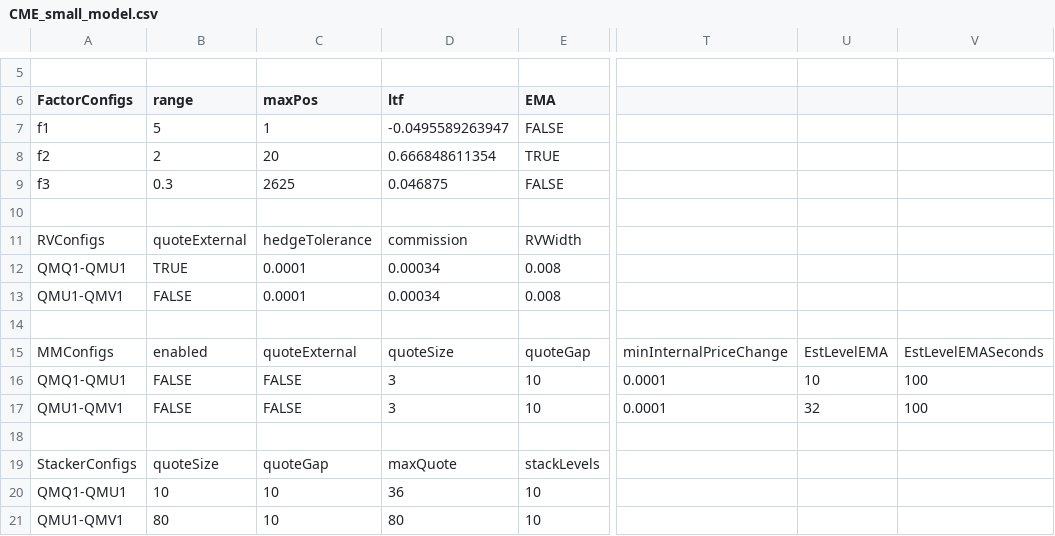
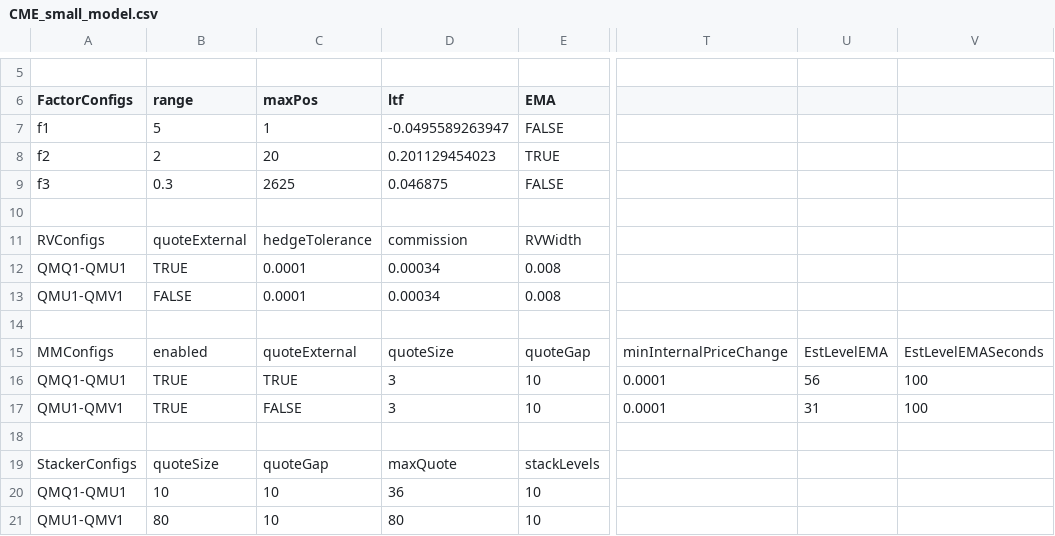
Before and after one commit to kzhdev/strats, a CSV file: config/minimal_cme_2/CME_small_model.csv, drawn as a sheet; only a part is shown, gaps mark what is left out; the diff names each change by its address in the sheet, - before the commit and + after, or states it on an @@ line.

```diff
--- a/config/minimal_cme_2/CME_small_model.csv
+++ b/config/minimal_cme_2/CME_small_model.csv
-D8 (ltf): 0.666848611354
+D8 (ltf): 0.201129454023
-B16:B17 (range): FALSE
+B16:B17 (range): TRUE
-C16 (maxPos): FALSE
+C16 (maxPos): TRUE
-U16: 10
+U16: 56
-U17: 32
+U17: 31
```
Also changed, not shown: config/minimal_cme_2/omports.csv, config/minimal_ice_2/BRN_small_model.csv, 3 other files.
